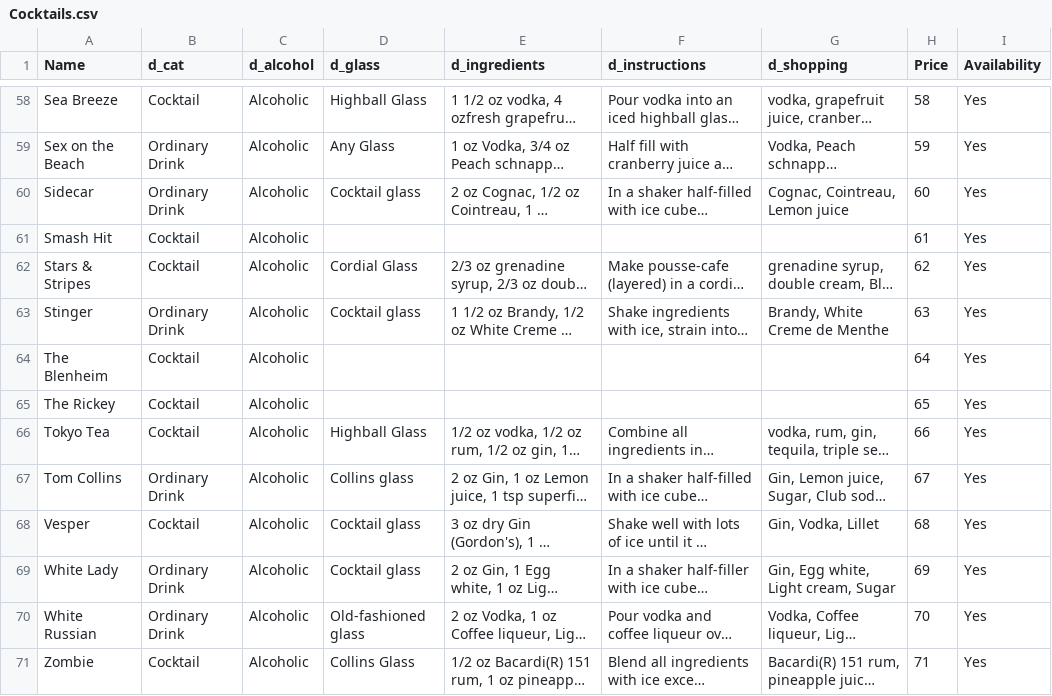
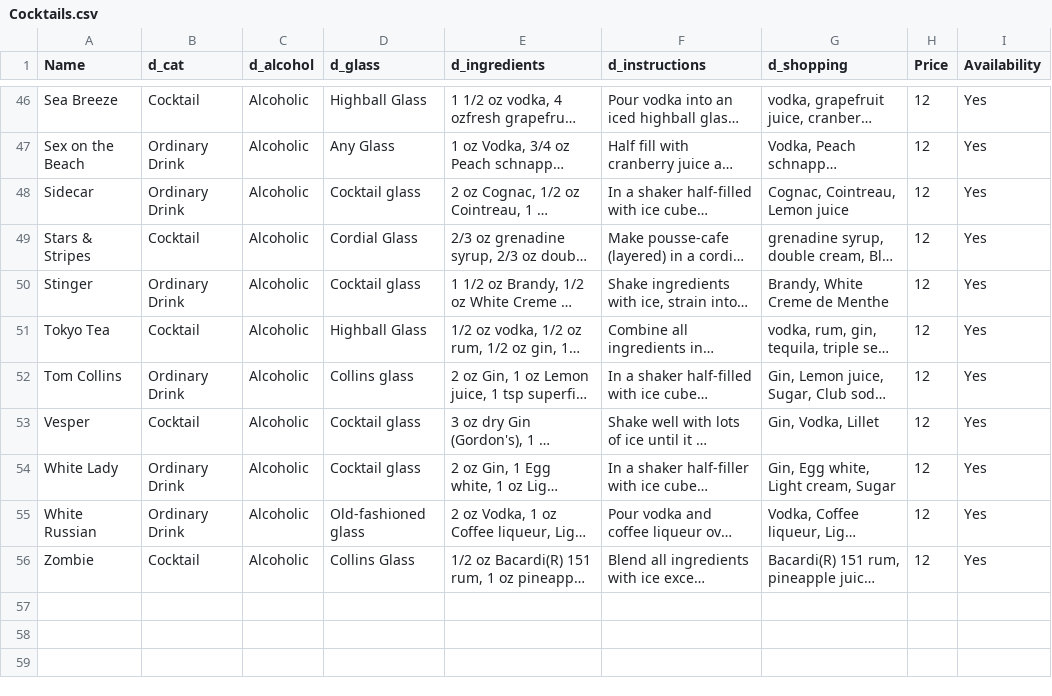
Before and after one commit to KhanTengri/bartsy-venue-android, a CSV file: assets/Cocktails.csv, drawn as a sheet; only a part is shown, gaps mark what is left out; long unchanged cells end in …; removed rows and columns are numbered as before the commit, all else as after; the diff covers the shown part only; the diff names each change by its address in the sheet, - before the commit and + after, or states it on an @@ line.

Commit message:
Fixed issues in the cocktails list file.
git-svn-id: http://192.168.2.90/svn/bartsy-venue-android/Venue@182 c3b44e55-a100-42f6-9c86-32dbf579054b

```diff
--- a/assets/Cocktails.csv
+++ b/assets/Cocktails.csv
-H46 (Price): 58
+H46 (Price): 12
-H47 (Price): 59
+H47 (Price): 12
-H48 (Price): 60
+H48 (Price): 12
-row 61: Smash Hit | Cocktail | Alcoholic |  |  |  |  | 61 | Yes
-H49 (Price): 62
+H49 (Price): 12
-H50 (Price): 63
+H50 (Price): 12
-row 64: The Blenheim | Cocktail | Alcoholic |  |  |  |  | 64 | Yes
-row 65: The Rickey | Cocktail | Alcoholic |  |  |  |  | 65 | Yes
-H51 (Price): 66
+H51 (Price): 12
-H52 (Price): 67
+H52 (Price): 12
-H53 (Price): 68
+H53 (Price): 12
-H54 (Price): 69
+H54 (Price): 12
-H55 (Price): 70
+H55 (Price): 12
-H56 (Price): 71
+H56 (Price): 12
```
Also changed, not shown: 12 removed rows and 49 edited cells elsewhere in this file.
